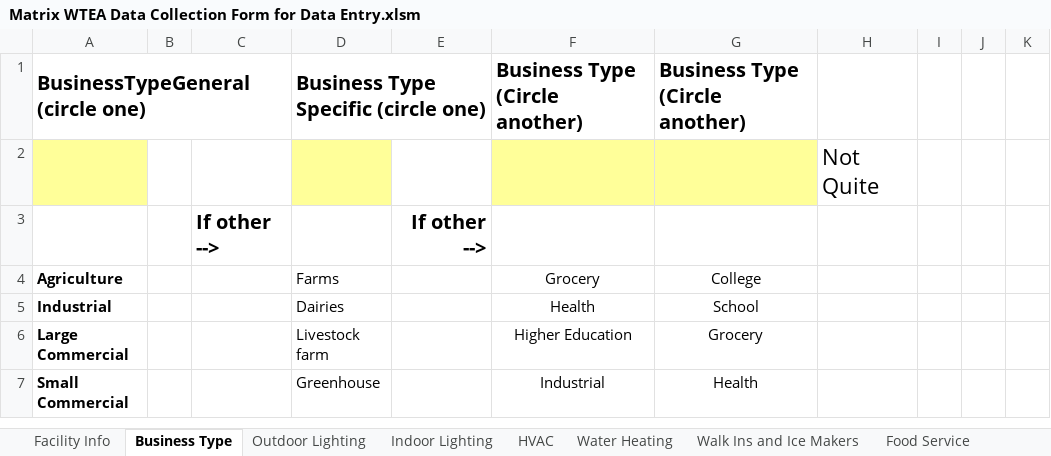
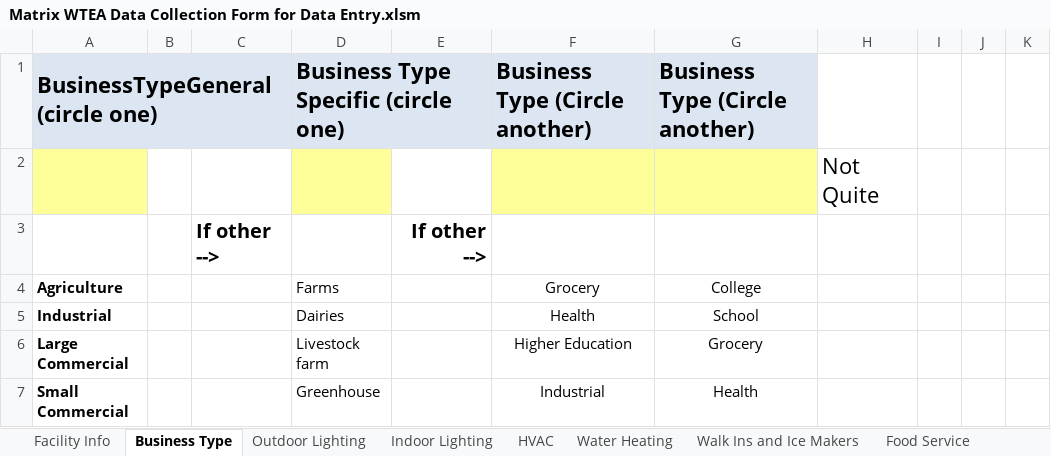
Before and after one commit to smurfing/MatrixPepco, an Excel workbook: Matrix WTEA Data Collection Form for Data Entry.xlsm, sheet Business Type, drawn as a sheet; only a part is shown; values as stored, in another font and other column widths than the file's, no borders; conditional formats not drawn; the diff names each change by its address in the sheet, - before the commit and + after, or states it on an @@ line.

```diff
--- a/Matrix WTEA Data Collection Form for Data Entry.xlsm (sheet Business Type)
+++ b/Matrix WTEA Data Collection Form for Data Entry.xlsm (sheet Business Type)
-A1:G1 fill: none
+A1:G1 fill: #DCE6F2
@@ A1 text size: larger @@
@@ D1 text size: larger @@
@@ F1:G1 text size: larger @@
```
Also changed, not shown: sheet Indoor Lighting, sheet Outdoor Lighting, sheet Facility Info, formulas that keep their value, charts or pictures.
